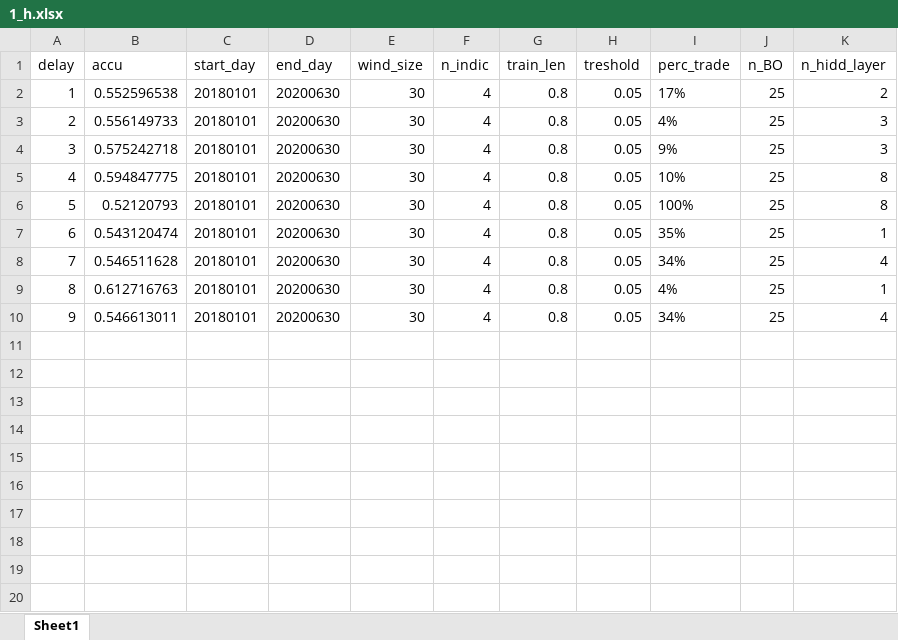
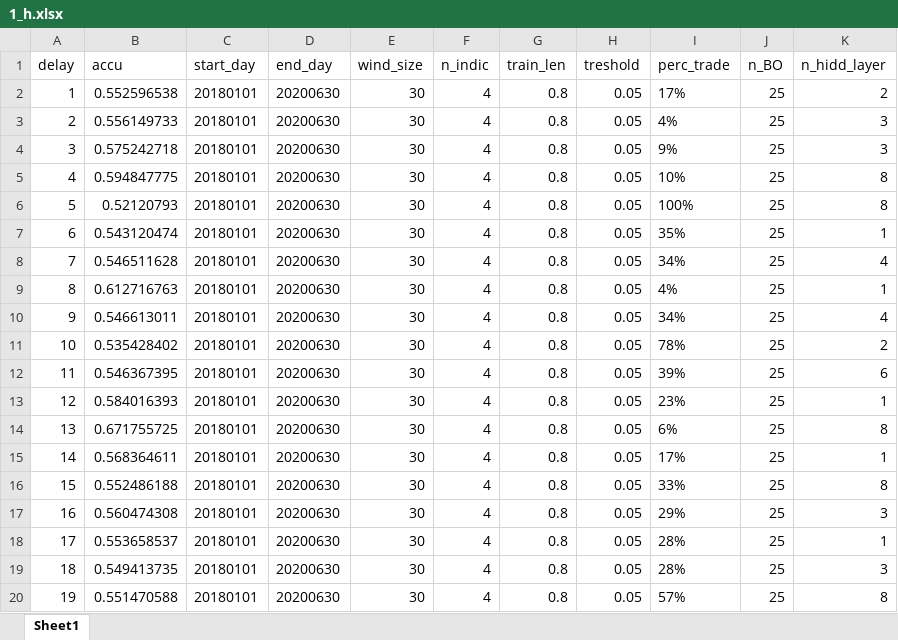
Before and after one commit to douglasbouchet/BitMex_ANN_Trader, an Excel workbook: saved_model/specs/1_h.xlsx, sheet Sheet1, drawn as a sheet; values as stored, in another font and other column widths than the file's, no borders; the diff names each change by its address in the sheet, - before the commit and + after, or states it on an @@ line.

```diff
--- a/saved_model/specs/1_h.xlsx (sheet Sheet1)
+++ b/saved_model/specs/1_h.xlsx (sheet Sheet1)
+row 11: 10 | 0.535428402 | 20180101 | 20200630 | 30 | 4 | 0.8 | 0.05 | 78% | 25 | 2
+row 12: 11 | 0.546367395 | 20180101 | 20200630 | 30 | 4 | 0.8 | 0.05 | 39% | 25 | 6
+row 13: 12 | 0.584016393 | 20180101 | 20200630 | 30 | 4 | 0.8 | 0.05 | 23% | 25 | 1
+row 14: 13 | 0.671755725 | 20180101 | 20200630 | 30 | 4 | 0.8 | 0.05 | 6% | 25 | 8
+row 15: 14 | 0.568364611 | 20180101 | 20200630 | 30 | 4 | 0.8 | 0.05 | 17% | 25 | 1
+row 16: 15 | 0.552486188 | 20180101 | 20200630 | 30 | 4 | 0.8 | 0.05 | 33% | 25 | 8
+row 17: 16 | 0.560474308 | 20180101 | 20200630 | 30 | 4 | 0.8 | 0.05 | 29% | 25 | 3
+row 18: 17 | 0.553658537 | 20180101 | 20200630 | 30 | 4 | 0.8 | 0.05 | 28% | 25 | 1
+row 19: 18 | 0.549413735 | 20180101 | 20200630 | 30 | 4 | 0.8 | 0.05 | 28% | 25 | 3
+row 20: 19 | 0.551470588 | 20180101 | 20200630 | 30 | 4 | 0.8 | 0.05 | 57% | 25 | 8
```
Also changed, not shown: saved_model/results/1_h.xlsx, 21 other files.
